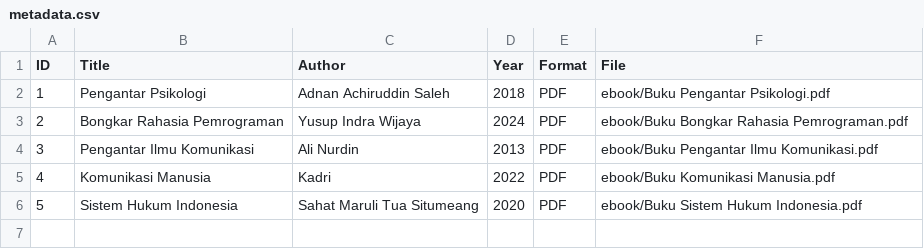
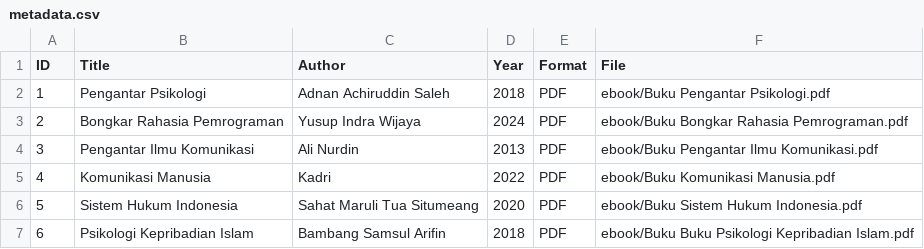
Before and after one commit to yasintafrn/digitallibraryd, a CSV file: metadata/metadata.csv, drawn as a sheet; the diff names each change by its address in the sheet, - before the commit and + after, or states it on an @@ line.

Commit message:
Update metadata.csv

```diff
--- a/metadata/metadata.csv
+++ b/metadata/metadata.csv
+row 7: 6 | Psikologi Kepribadian Islam | Bambang Samsul Arifin | 2018 | PDF | ebook/Buku Buku Psikologi Kepribadian Islam.pdf
```
